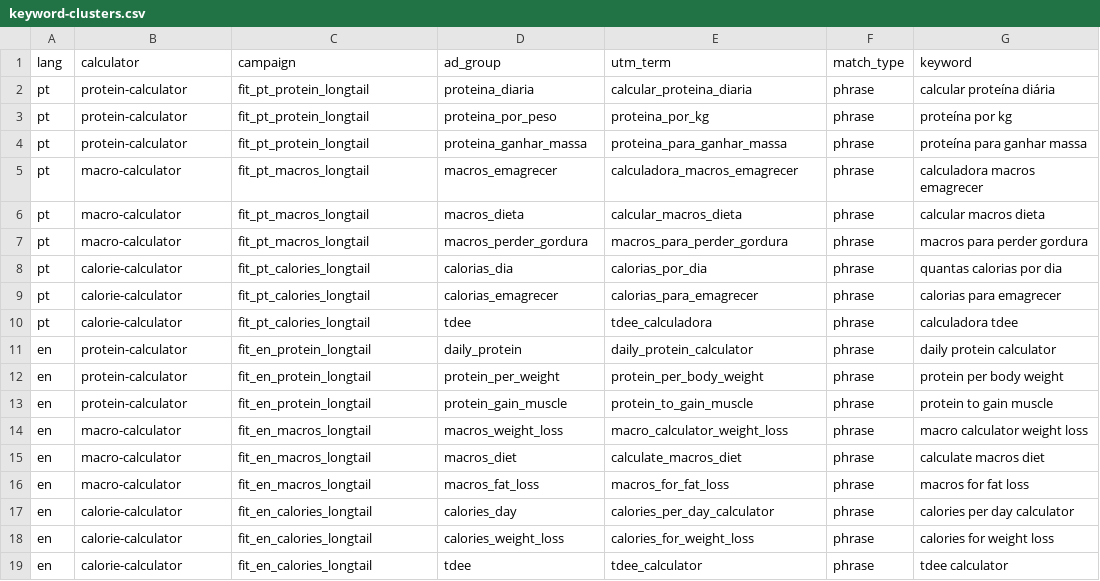
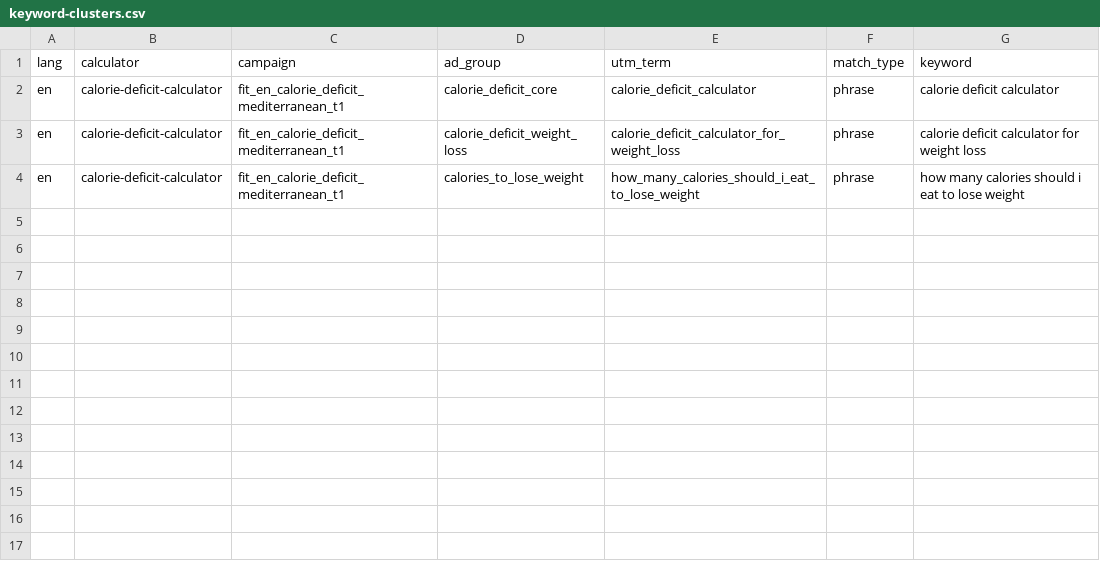
Before and after one commit to nextool-online/nextool, a CSV file: data/fitness-ads/keyword-clusters.csv, drawn as a sheet.

```diff
--- a/data/fitness-ads/keyword-clusters.csv
+++ b/data/fitness-ads/keyword-clusters.csv
@@ -1,19 +1,4 @@
 lang,calculator,campaign,ad_group,utm_term,match_type,keyword
-pt,protein-calculator,fit_pt_protein_longtail,proteina_diaria,calcular_proteina_diaria,phrase,"calcular proteína diária"
-pt,protein-calculator,fit_pt_protein_longtail,proteina_por_peso,proteina_por_kg,phrase,"proteína por kg"
-pt,protein-calculator,fit_pt_protein_longtail,proteina_ganhar_massa,proteina_para_ganhar_massa,phrase,"proteína para ganhar massa"
-pt,macro-calculator,fit_pt_macros_longtail,macros_emagrecer,calculadora_macros_emagrecer,phrase,"calculadora macros emagrecer"
-pt,macro-calculator,fit_pt_macros_longtail,macros_dieta,calcular_macros_dieta,phrase,"calcular macros dieta"
-pt,macro-calculator,fit_pt_macros_longtail,macros_perder_gordura,macros_para_perder_gordura,phrase,"macros para perder gordura"
-pt,calorie-calculator,fit_pt_calories_longtail,calorias_dia,calorias_por_dia,phrase,"quantas calorias por dia"
-pt,calorie-calculator,fit_pt_calories_longtail,calorias_emagrecer,calorias_para_emagrecer,phrase,"calorias para emagrecer"
-pt,calorie-calculator,fit_pt_calories_longtail,tdee,tdee_calculadora,phrase,"calculadora tdee"
-en,protein-calculator,fit_en_protein_longtail,daily_protein,daily_protein_calculator,phrase,"daily protein calculator"
-en,protein-calculator,fit_en_protein_longtail,protein_per_weight,protein_per_body_weight,phrase,"protein per body weight"
-en,protein-calculator,fit_en_protein_longtail,protein_gain_muscle,protein_to_gain_muscle,phrase,"protein to gain muscle"
-en,macro-calculator,fit_en_macros_longtail,macros_weight_loss,macro_calculator_weight_loss,phrase,"macro calculator weight loss"
-en,macro-calculator,fit_en_macros_longtail,macros_diet,calculate_macros_diet,phrase,"calculate macros diet"
-en,macro-calculator,fit_en_macros_longtail,macros_fat_loss,macros_for_fat_loss,phrase,"macros for fat loss"
-en,calorie-calculator,fit_en_calories_longtail,calories_day,calories_per_day_calculator,phrase,"calories per day calculator"
-en,calorie-calculator,fit_en_calories_longtail,calories_weight_loss,calories_for_weight_loss,phrase,"calories for weight loss"
-en,calorie-calculator,fit_en_calories_longtail,tdee,tdee_calculator,phrase,"tdee calculator"
+en,calorie-deficit-calculator,fit_en_calorie_deficit_mediterranean_t1,calorie_deficit_core,calorie_deficit_calculator,phrase,"calorie deficit calculator"
+en,calorie-deficit-calculator,fit_en_calorie_deficit_mediterranean_t1,calorie_deficit_weight_loss,calorie_deficit_calculator_for_weight_loss,phrase,"calorie deficit calculator for weight loss"
+en,calorie-deficit-calculator,fit_en_calorie_deficit_mediterranean_t1,calories_to_lose_weight,how_many_calories_should_i_eat_to_lose_weight,phrase,"how many calories should i eat to lose weight"
```
Also changed, not shown: data/fitness-ads/campaigns.csv, data/fitness-ads/generated-final-urls.csv, 5 other files.
